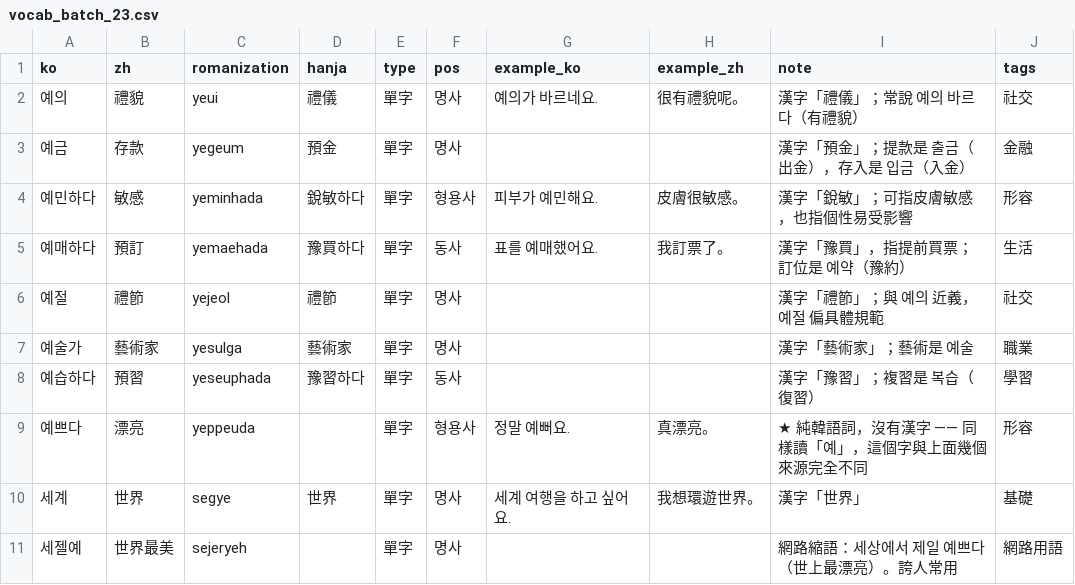
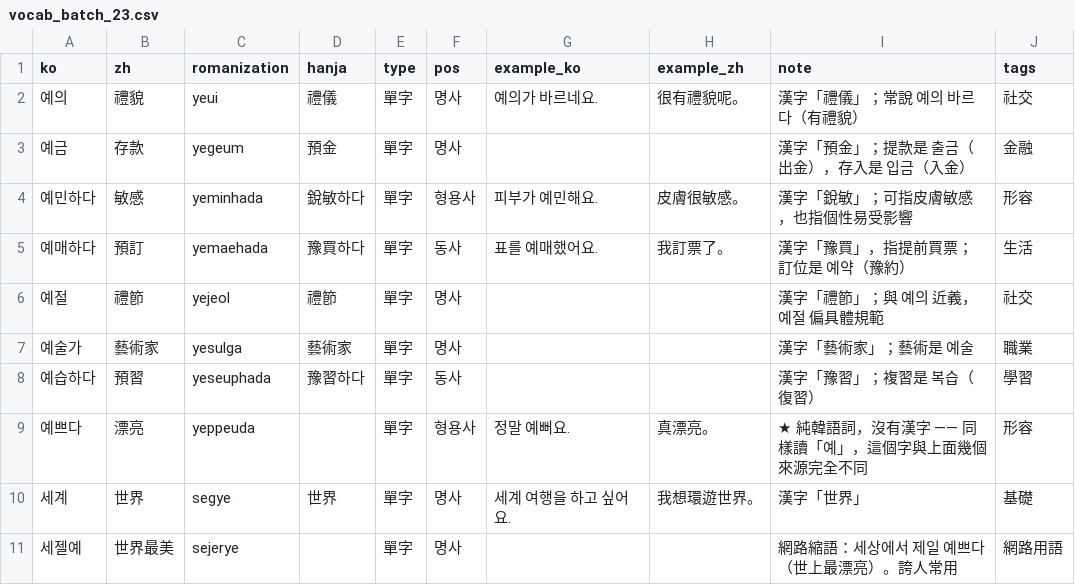
Before and after one commit to kuri0515/lang, a CSV file: data/vocab/vocab_batch_23.csv, drawn as a sheet.

```diff
--- a/data/vocab/vocab_batch_23.csv
+++ b/data/vocab/vocab_batch_23.csv
@@ -10,2 +10,2 @@ ko,zh,romanization,hanja,type,pos,example_ko,example_zh,note,tags
 세계,世界,segye,世界,單字,명사,세계 여행을 하고 싶어요.,我想環遊世界。,漢字「世界」,基礎
-세젤예,世界最美,sejeryeh,,單字,명사,,,網路縮語：세상에서 제일 예쁘다（世上最漂亮）。誇人常用,網路用語
+세젤예,世界最美,sejerye,,單字,명사,,,網路縮語：세상에서 제일 예쁘다（世上最漂亮）。誇人常用,網路用語
```
Also changed, not shown: data/vocab/vocab_batch_01.csv, data/vocab/vocab_batch_11.csv, 5 other files.
